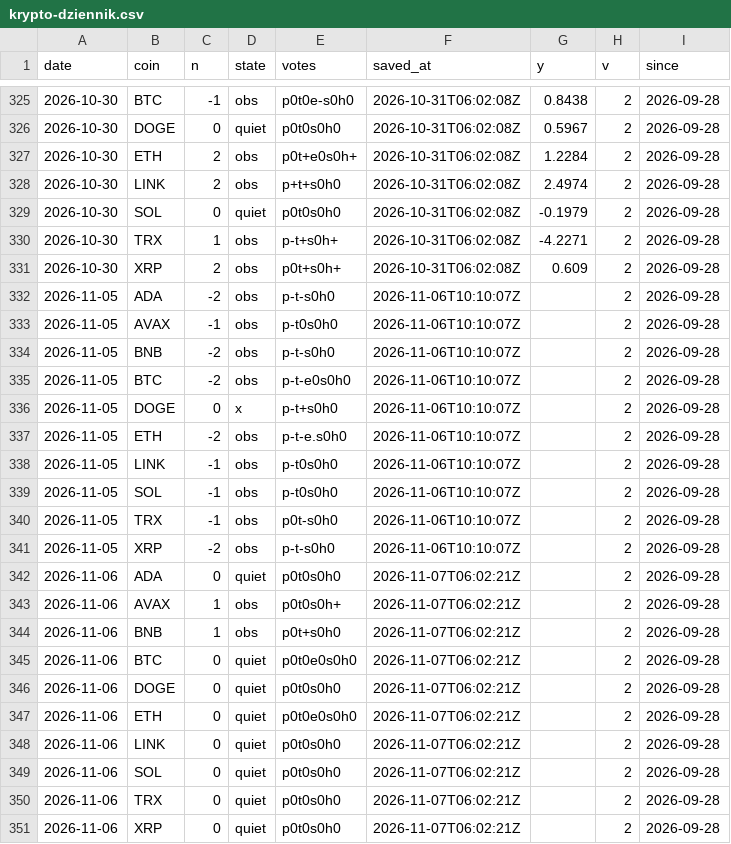
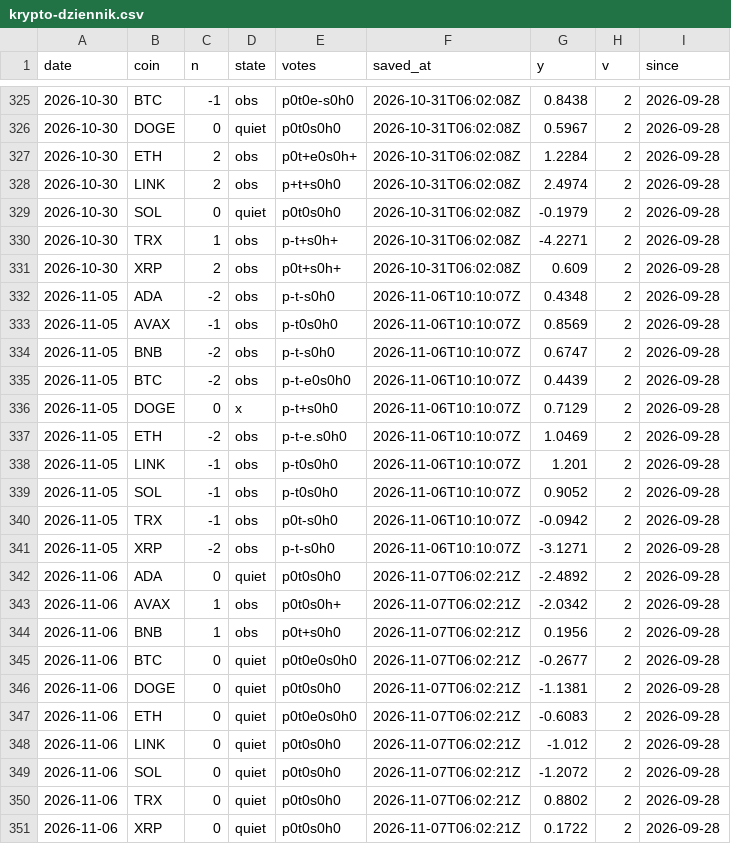
Before and after one commit to capitalflowai-app/capitalflowai-app.github.io, a CSV file: archiwum/krypto-dziennik.csv, drawn as a sheet; only a part is shown, gaps mark what is left out.

```diff
--- a/archiwum/krypto-dziennik.csv
+++ b/archiwum/krypto-dziennik.csv
@@ -331,21 +331,21 @@ date,coin,n,state,votes,saved_at,y,v,since
 2026-10-30,XRP,2,obs,p0t+s0h+,2026-10-31T06:02:08Z,0.609,2,2026-09-28
-2026-11-05,ADA,-2,obs,p-t-s0h0,2026-11-06T10:10:07Z,,2,2026-09-28
-2026-11-05,AVAX,-1,obs,p-t0s0h0,2026-11-06T10:10:07Z,,2,2026-09-28
-2026-11-05,BNB,-2,obs,p-t-s0h0,2026-11-06T10:10:07Z,,2,2026-09-28
-2026-11-05,BTC,-2,obs,p-t-e0s0h0,2026-11-06T10:10:07Z,,2,2026-09-28
-2026-11-05,DOGE,0,x,p-t+s0h0,2026-11-06T10:10:07Z,,2,2026-09-28
-2026-11-05,ETH,-2,obs,p-t-e.s0h0,2026-11-06T10:10:07Z,,2,2026-09-28
-2026-11-05,LINK,-1,obs,p-t0s0h0,2026-11-06T10:10:07Z,,2,2026-09-28
-2026-11-05,SOL,-1,obs,p-t0s0h0,2026-11-06T10:10:07Z,,2,2026-09-28
-2026-11-05,TRX,-1,obs,p0t-s0h0,2026-11-06T10:10:07Z,,2,2026-09-28
-2026-11-05,XRP,-2,obs,p-t-s0h0,2026-11-06T10:10:07Z,,2,2026-09-28
-2026-11-06,ADA,0,quiet,p0t0s0h0,2026-11-07T06:02:21Z,,2,2026-09-28
-2026-11-06,AVAX,1,obs,p0t0s0h+,2026-11-07T06:02:21Z,,2,2026-09-28
-2026-11-06,BNB,1,obs,p0t+s0h0,2026-11-07T06:02:21Z,,2,2026-09-28
-2026-11-06,BTC,0,quiet,p0t0e0s0h0,2026-11-07T06:02:21Z,,2,2026-09-28
-2026-11-06,DOGE,0,quiet,p0t0s0h0,2026-11-07T06:02:21Z,,2,2026-09-28
-2026-11-06,ETH,0,quiet,p0t0e0s0h0,2026-11-07T06:02:21Z,,2,2026-09-28
-2026-11-06,LINK,0,quiet,p0t0s0h0,2026-11-07T06:02:21Z,,2,2026-09-28
-2026-11-06,SOL,0,quiet,p0t0s0h0,2026-11-07T06:02:21Z,,2,2026-09-28
-2026-11-06,TRX,0,quiet,p0t0s0h0,2026-11-07T06:02:21Z,,2,2026-09-28
-2026-11-06,XRP,0,quiet,p0t0s0h0,2026-11-07T06:02:21Z,,2,2026-09-28
+2026-11-05,ADA,-2,obs,p-t-s0h0,2026-11-06T10:10:07Z,0.4348,2,2026-09-28
+2026-11-05,AVAX,-1,obs,p-t0s0h0,2026-11-06T10:10:07Z,0.8569,2,2026-09-28
+2026-11-05,BNB,-2,obs,p-t-s0h0,2026-11-06T10:10:07Z,0.6747,2,2026-09-28
+2026-11-05,BTC,-2,obs,p-t-e0s0h0,2026-11-06T10:10:07Z,0.4439,2,2026-09-28
+2026-11-05,DOGE,0,x,p-t+s0h0,2026-11-06T10:10:07Z,0.7129,2,2026-09-28
+2026-11-05,ETH,-2,obs,p-t-e.s0h0,2026-11-06T10:10:07Z,1.0469,2,2026-09-28
+2026-11-05,LINK,-1,obs,p-t0s0h0,2026-11-06T10:10:07Z,1.201,2,2026-09-28
+2026-11-05,SOL,-1,obs,p-t0s0h0,2026-11-06T10:10:07Z,0.9052,2,2026-09-28
+2026-11-05,TRX,-1,obs,p0t-s0h0,2026-11-06T10:10:07Z,-0.0942,2,2026-09-28
+2026-11-05,XRP,-2,obs,p-t-s0h0,2026-11-06T10:10:07Z,-3.1271,2,2026-09-28
+2026-11-06,ADA,0,quiet,p0t0s0h0,2026-11-07T06:02:21Z,-2.4892,2,2026-09-28
+2026-11-06,AVAX,1,obs,p0t0s0h+,2026-11-07T06:02:21Z,-2.0342,2,2026-09-28
+2026-11-06,BNB,1,obs,p0t+s0h0,2026-11-07T06:02:21Z,0.1956,2,2026-09-28
+2026-11-06,BTC,0,quiet,p0t0e0s0h0,2026-11-07T06:02:21Z,-0.2677,2,2026-09-28
+2026-11-06,DOGE,0,quiet,p0t0s0h0,2026-11-07T06:02:21Z,-1.1381,2,2026-09-28
+2026-11-06,ETH,0,quiet,p0t0e0s0h0,2026-11-07T06:02:21Z,-0.6083,2,2026-09-28
+2026-11-06,LINK,0,quiet,p0t0s0h0,2026-11-07T06:02:21Z,-1.012,2,2026-09-28
+2026-11-06,SOL,0,quiet,p0t0s0h0,2026-11-07T06:02:21Z,-1.2072,2,2026-09-28
+2026-11-06,TRX,0,quiet,p0t0s0h0,2026-11-07T06:02:21Z,0.8802,2,2026-09-28
+2026-11-06,XRP,0,quiet,p0t0s0h0,2026-11-07T06:02:21Z,0.1722,2,2026-09-28
```
Also changed, not shown: archiwum/deribit-dvol.csv, archiwum/fw-dziennik.csv, 6 other files.
